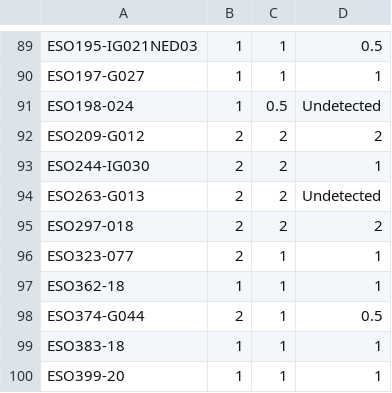
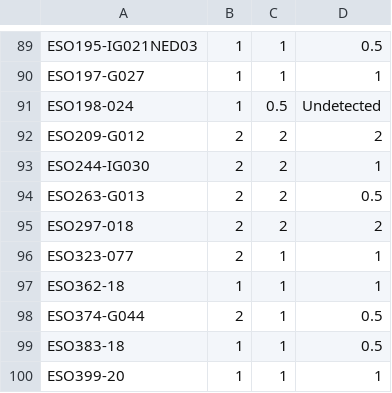
Before and after one commit to ttshimiz/spire-catalog-photometry, a CSV file: bat_spire_visual_class.csv, drawn as a sheet; only a part is shown, gaps mark what is left out; the diff covers the shown part only.

```diff
--- a/bat_spire_visual_class.csv
+++ b/bat_spire_visual_class.csv
@@ -93,3 +93,3 @@ ESO209-G012,2,2,2
 ESO244-IG030,2,2,1
-ESO263-G013,2,2,Undetected
+ESO263-G013,2,2,0.5
 ESO297-018,2,2,2
@@ -98,3 +98,3 @@ ESO362-18,1,1,1
 ESO374-G044,2,1,0.5
-ESO383-18,1,1,1
+ESO383-18,1,1,0.5
 ESO399-20,1,1,1
```
Also changed, not shown: 45 edited cells elsewhere in this file.
